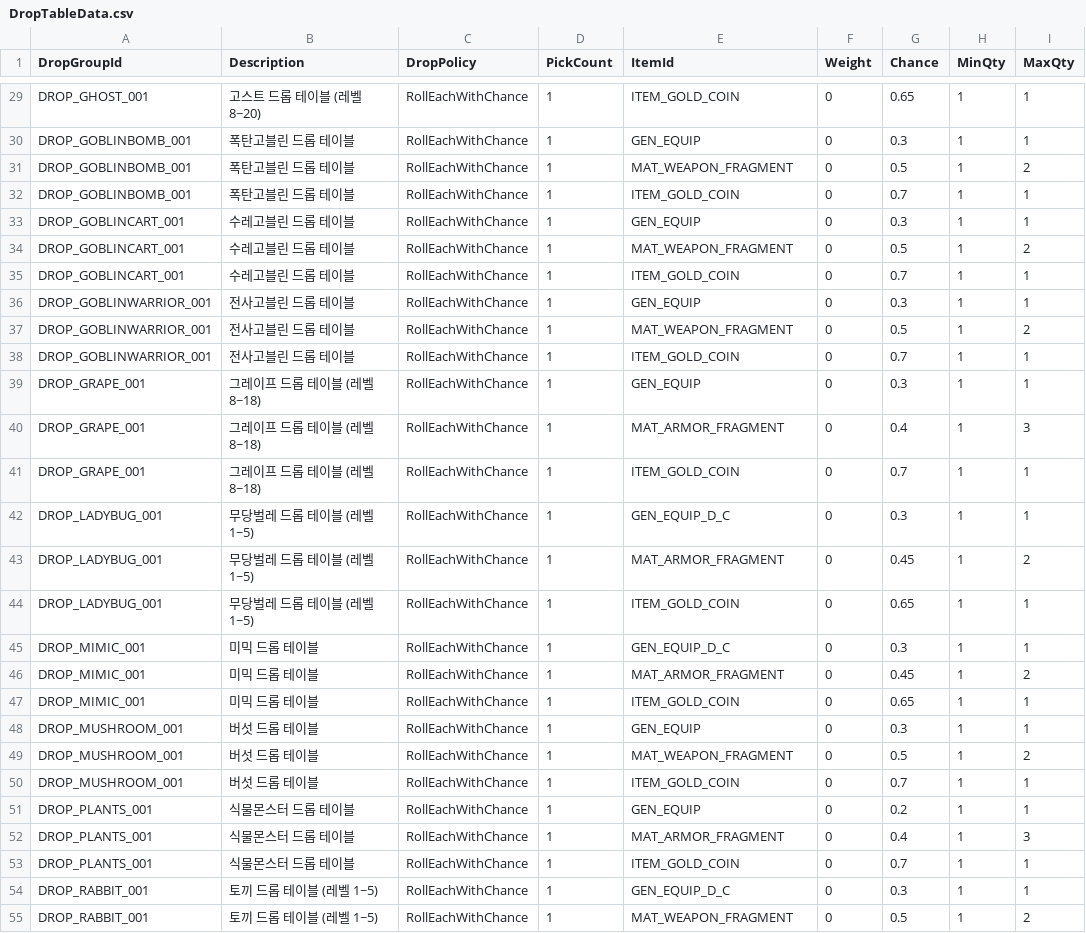
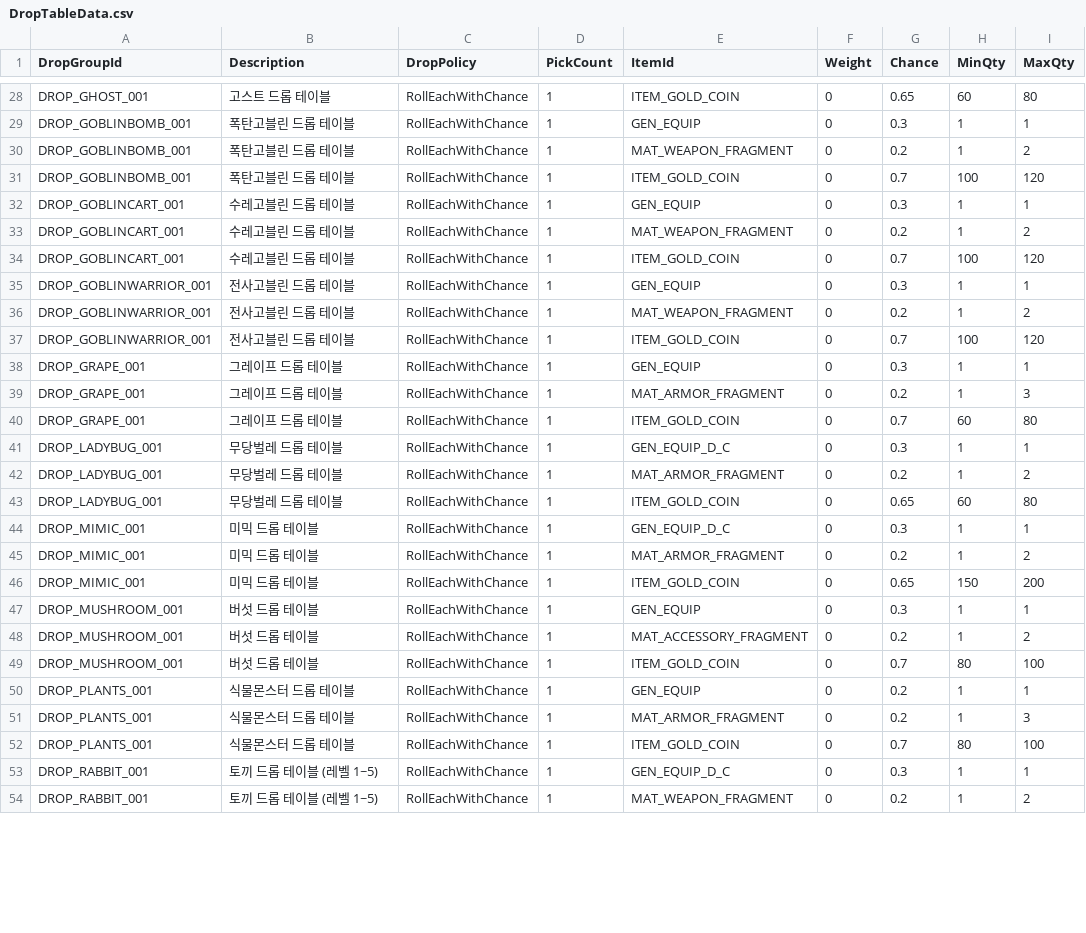
Before and after one commit to JakeStudio21/2DActionRPG, a CSV file: Assets/Resources/DropTables/CSV/DropTableData.csv, drawn as a sheet; only a part is shown, gaps mark what is left out; addresses are those after the commit; the diff covers the shown part only; the diff names each change by its address in the sheet, - before the commit and + after, or states it on an @@ line.

```diff
--- a/Assets/Resources/DropTables/CSV/DropTableData.csv
+++ b/Assets/Resources/DropTables/CSV/DropTableData.csv
-B28 (Description): 고스트 드롭 테이블 (레벨 8~20)
+B28 (Description): 고스트 드롭 테이블
-H28 (MinQty): 1
+H28 (MinQty): 60
-I28 (MaxQty): 1
+I28 (MaxQty): 80
-G30 (Chance): 0.5
+G30 (Chance): 0.2
-H31 (MinQty): 1
+H31 (MinQty): 100
-I31 (MaxQty): 1
+I31 (MaxQty): 120
-G33 (Chance): 0.5
+G33 (Chance): 0.2
-H34 (MinQty): 1
+H34 (MinQty): 100
-I34 (MaxQty): 1
+I34 (MaxQty): 120
-G36 (Chance): 0.5
+G36 (Chance): 0.2
-H37 (MinQty): 1
+H37 (MinQty): 100
-I37 (MaxQty): 1
+I37 (MaxQty): 120
-B38:B40 (Description): 그레이프 드롭 테이블 (레벨 8~18)
+B38:B40 (Description): 그레이프 드롭 테이블
-G39 (Chance): 0.4
+G39 (Chance): 0.2
-H40 (MinQty): 1
+H40 (MinQty): 60
-I40 (MaxQty): 1
+I40 (MaxQty): 80
-B41:B43 (Description): 무당벌레 드롭 테이블 (레벨 1~5)
+B41:B43 (Description): 무당벌레 드롭 테이블
-G42 (Chance): 0.45
+G42 (Chance): 0.2
-H43 (MinQty): 1
+H43 (MinQty): 60
-I43 (MaxQty): 1
+I43 (MaxQty): 80
-G45 (Chance): 0.45
+G45 (Chance): 0.2
-H46 (MinQty): 1
+H46 (MinQty): 150
-I46 (MaxQty): 1
+I46 (MaxQty): 200
-E48 (ItemId): MAT_WEAPON_FRAGMENT
+E48 (ItemId): MAT_ACCESSORY_FRAGMENT
-G48 (Chance): 0.5
+G48 (Chance): 0.2
-H49 (MinQty): 1
+H49 (MinQty): 80
-I49 (MaxQty): 1
+I49 (MaxQty): 100
-G51 (Chance): 0.4
+G51 (Chance): 0.2
-H52 (MinQty): 1
+H52 (MinQty): 80
-I52 (MaxQty): 1
+I52 (MaxQty): 100
-G54 (Chance): 0.5
+G54 (Chance): 0.2
```
Also changed, not shown: 1 removed row and 70 edited cells elsewhere in this file, 39 other files.
